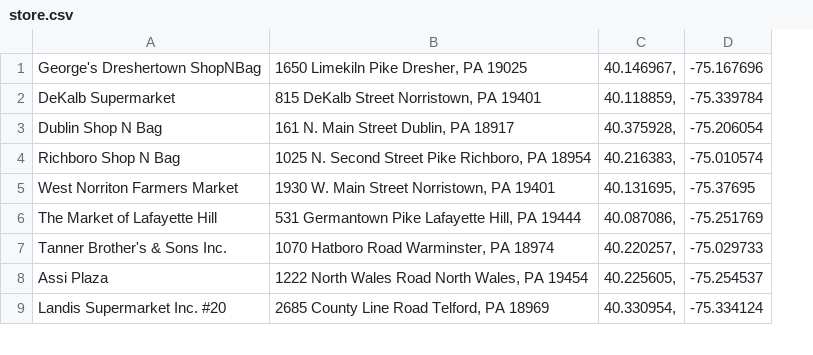
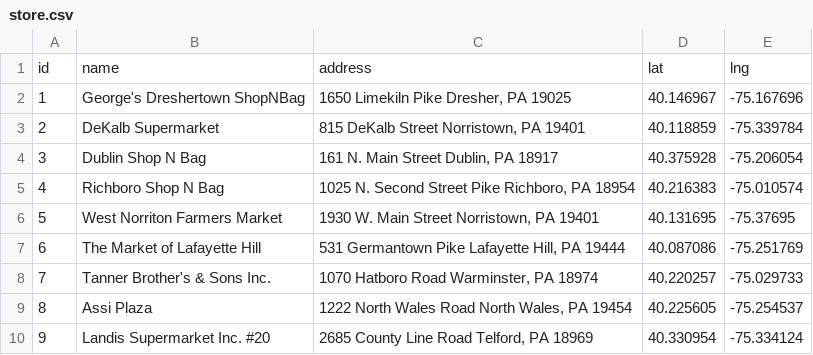
Before and after one commit to Sun-Technologies/VinkandBeri, a CSV file: Resources/store.csv, drawn as a sheet; only a part is shown; removed rows and columns are numbered as before the commit, all else as after; the diff names each change by its address in the sheet, - before the commit and + after, or states it on an @@ line.

```diff
--- a/Resources/store.csv
+++ b/Resources/store.csv
+column A, rows 2-10: 1 | 2 | 3 | 4 | 5 | 6 | 7 | 8 | 9
-column C, rows 1-9: 40.146967, | 40.118859, | 40.375928, | 40.216383, | 40.131695, | 40.087086, | 40.220257, | 40.225605, | 40.330954,
+column D, rows 2-10: 40.146967 | 40.118859 | 40.375928 | 40.216383 | 40.131695 | 40.087086 | 40.220257 | 40.225605 | 40.330954
+row 1: id | name | address | lat | lng
```
Also changed, not shown: 2 other files.
